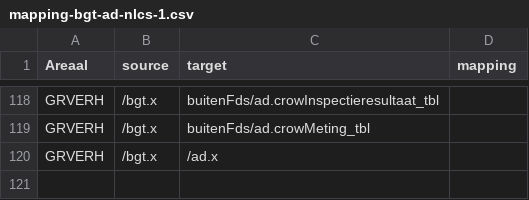
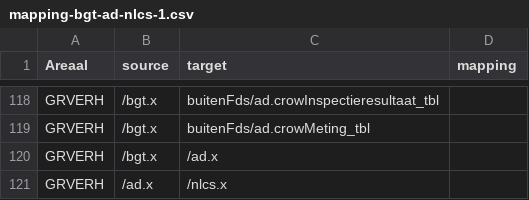
Before and after one commit to vaessen31272/provincieNH.github.io-1, a CSV file: databeheer/data/mapping-bgt-ad-nlcs-1.csv, drawn as a sheet; only a part is shown, gaps mark what is left out; the diff names each change by its address in the sheet, - before the commit and + after, or states it on an @@ line.

```diff
--- a/databeheer/data/mapping-bgt-ad-nlcs-1.csv
+++ b/databeheer/data/mapping-bgt-ad-nlcs-1.csv
+row 121: GRVERH | /ad.x | /nlcs.x
```
Also changed, not shown: databeheer/data/mapping-bgt-ad-nlcs-2.csv.
